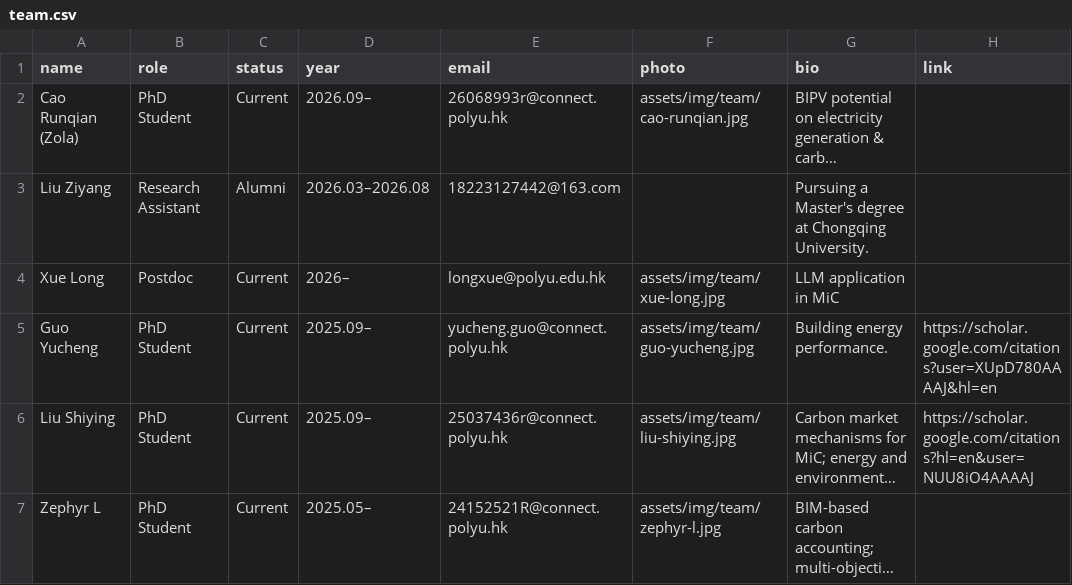
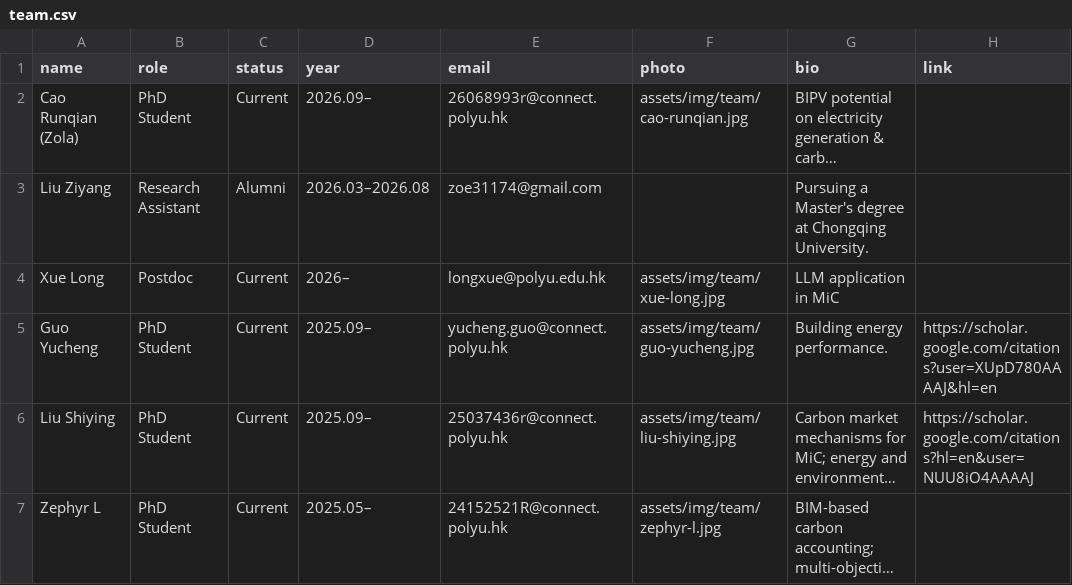
Before and after one commit to EricXue92/teng-web, a CSV file: data/team.csv, drawn as a sheet; only a part is shown; long unchanged cells end in …; the diff names each change by its address in the sheet, - before the commit and + after, or states it on an @@ line.

```diff
--- a/data/team.csv
+++ b/data/team.csv
-E3 (email): 18223127442@163.com
+E3 (email): zoe31174@gmail.com
```
